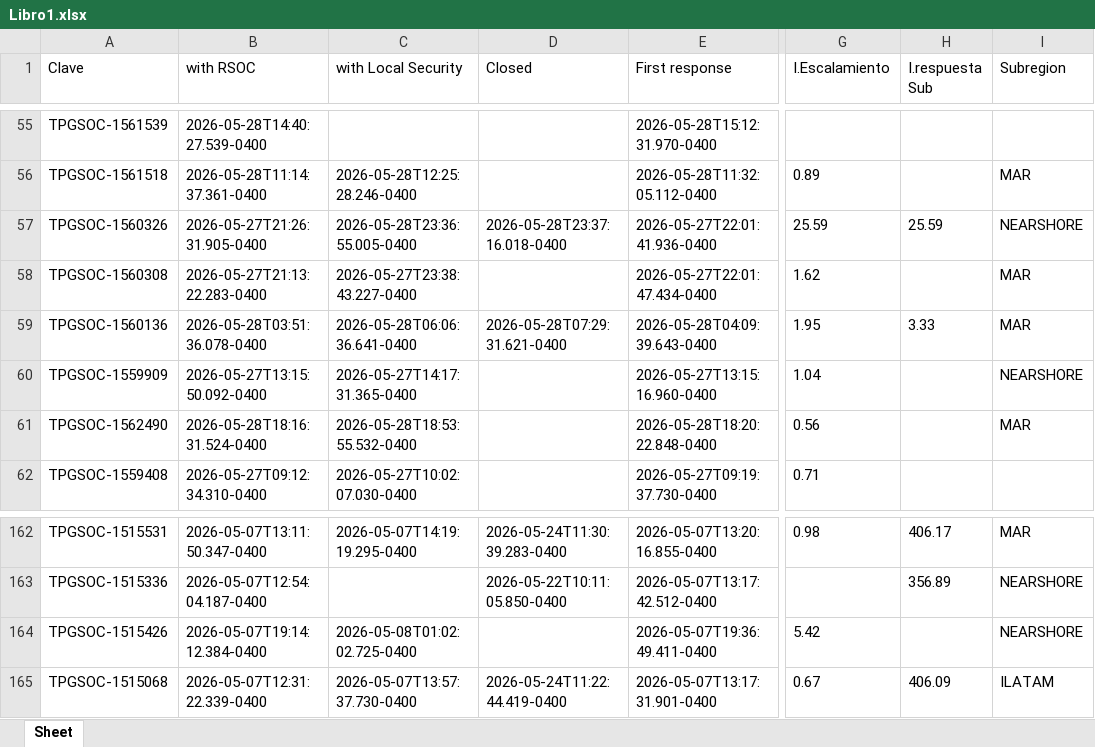
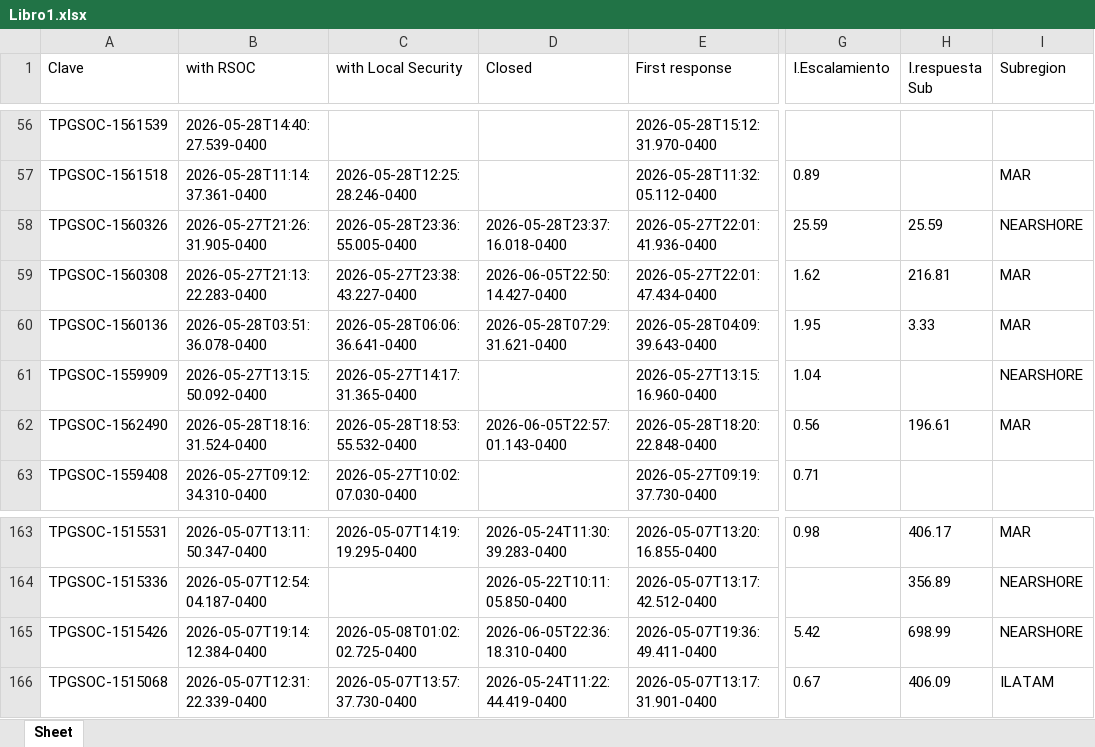
Before and after one commit to angeval25/TS, an Excel workbook: Libro1.xlsx, sheet Sheet, drawn as a sheet; only a part is shown, gaps mark what is left out; values as stored, in another font and other column widths than the file's, no borders; addresses are those after the commit; the diff covers the shown part only; the diff names each change by its address in the sheet, - before the commit and + after, or states it on an @@ line.

```diff
--- a/Libro1.xlsx (sheet Sheet)
+++ b/Libro1.xlsx (sheet Sheet)
-D59 (Closed): (empty)
+D59 (Closed): 2026-06-05T22:50:14.427-0400
-H59 (I.respuesta Sub): (empty)
+H59 (I.respuesta Sub): 216.81
-D62 (Closed): (empty)
+D62 (Closed): 2026-06-05T22:57:01.143-0400
-H62 (I.respuesta Sub): (empty)
+H62 (I.respuesta Sub): 196.61
-D165 (Closed): (empty)
+D165 (Closed): 2026-06-05T22:36:18.310-0400
-H165 (I.respuesta Sub): (empty)
+H165 (I.respuesta Sub): 698.99
```
Also changed, not shown: 1 added row, 2 removed rows and 13 edited cells elsewhere in this sheet.
